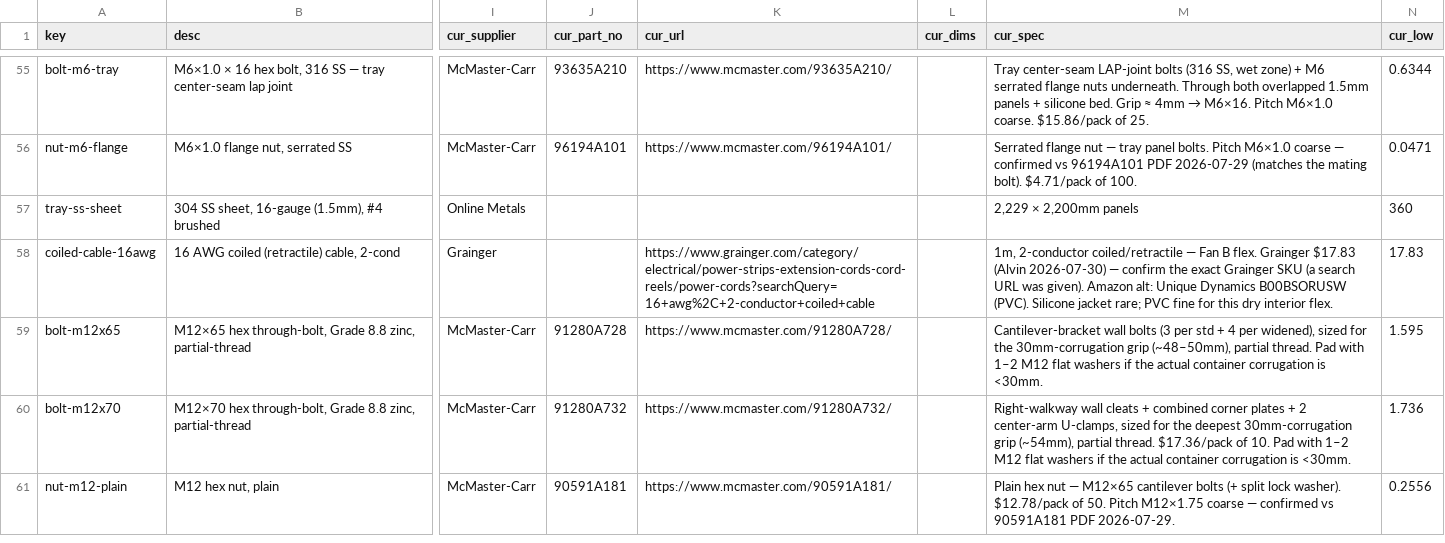
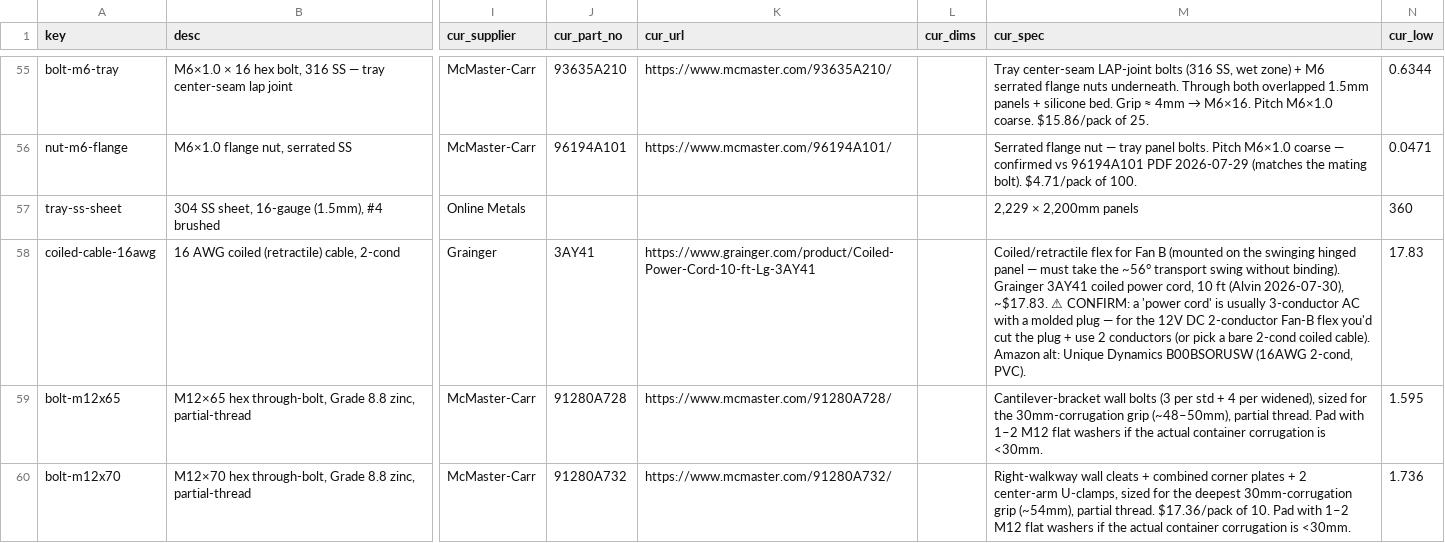
Before and after one commit to alvinr/tbs, a CSV file: parts-worklist.csv, drawn as a sheet; only a part is shown, gaps mark what is left out; the shorter side is filled out with more unchanged rows; the diff names each change by its address in the sheet, - before the commit and + after, or states it on an @@ line.

Commit message:
coiled-cable-16awg: Grainger 3AY41 SKU (confirm 2-cond usable for DC flex)

```diff
--- a/parts-worklist.csv
+++ b/parts-worklist.csv
-J58 (cur_part_no): (empty)
+J58 (cur_part_no): 3AY41
-K58 (cur_url): https://www.grainger.com/category/electrical/power-strips-extension-cords-cord-reels/power-cords?searchQuery=16+awg%2C+2-conductor+coiled+cable
+K58 (cur_url): https://www.grainger.com/product/Coiled-Power-Cord-10-ft-Lg-3AY41
-M58 (cur_spec): 1m, 2-conductor coiled/retractile — Fan B flex. Grainger $17.83 (Alvin 2026-07-30) — confirm the exact Grainger SKU (a search URL was given). Amazon alt: Unique Dynamics B00BSORUSW (PVC). Silicone jacket rare; PVC fine for this dry interior flex.
+M58 (cur_spec): Coiled/retractile flex for Fan B (mounted on the swinging hinged panel — must take the ~56° transport swing without binding). Grainger 3AY41 coiled power cord, 10 ft (Alvin 2026-07-30), ~$17.83. ⚠ CONFIRM: a 'power cord' is usually 3-conductor AC with a molded plug — for the 12V DC 2-conductor Fan-B flex you'd cut the plug + use 2 conductors (or pick a bare 2-cond coiled cable). Amazon alt: Unique Dynamics B00BSORUSW (16AWG 2-cond, PVC).
```
Also changed, not shown: 3 other files.
